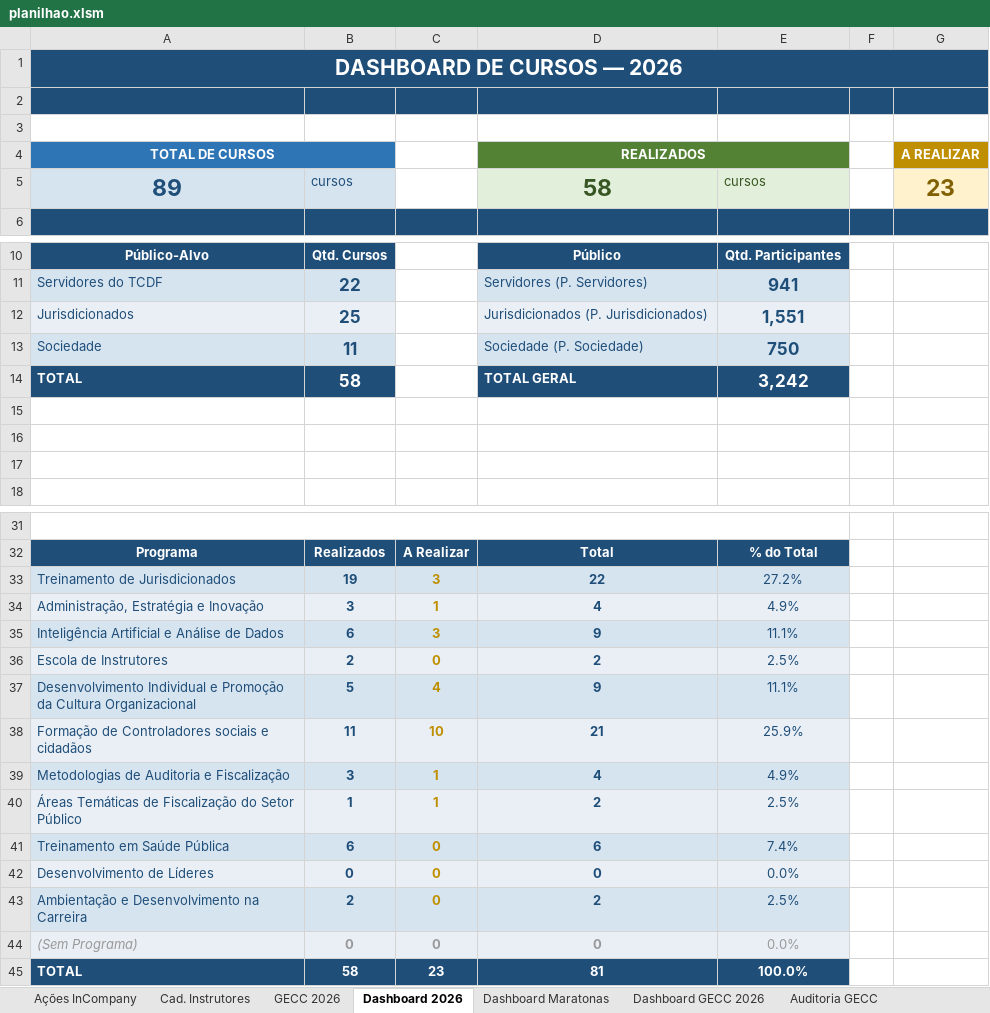
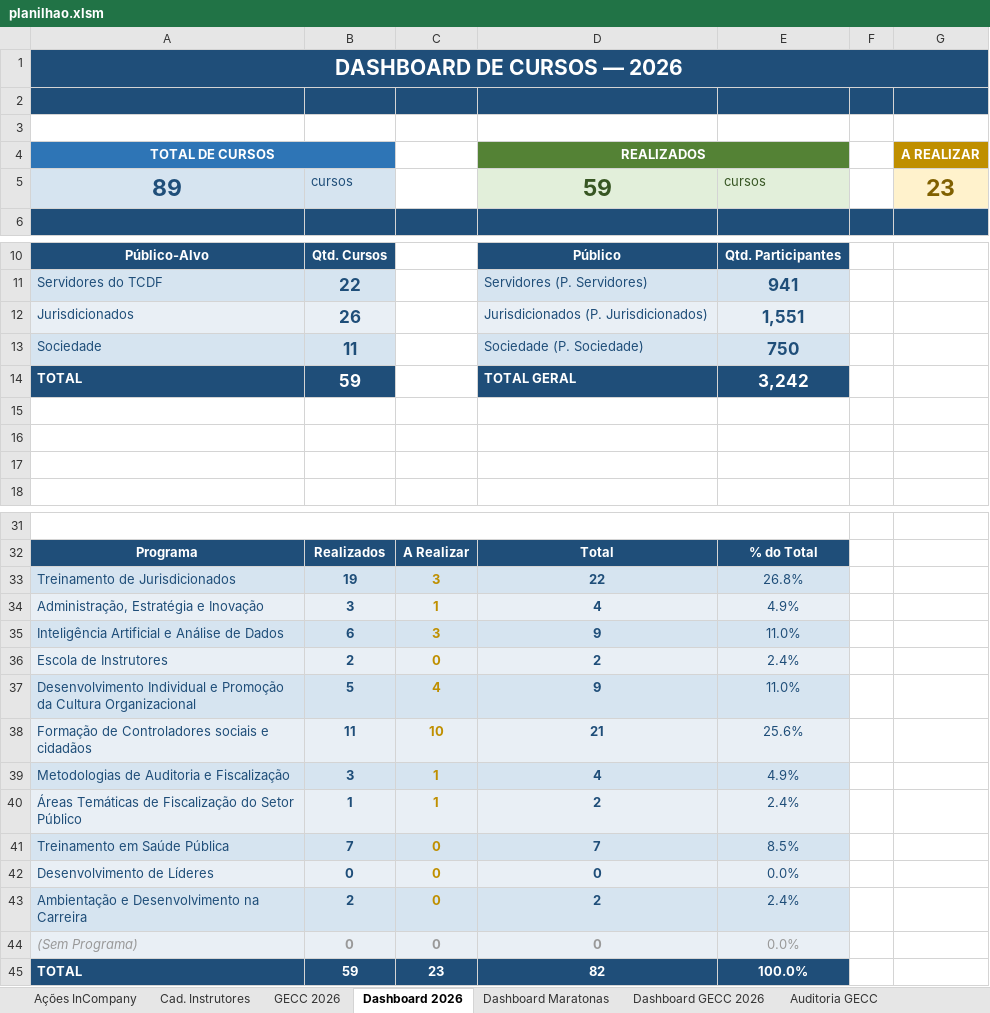
Before and after one commit to silvionascimentobh-lab/SAED-Dashboard, an Excel workbook: planilhao.xlsm, sheet Dashboard 2026, drawn as a sheet; only a part is shown, gaps mark what is left out; values as stored, in another font and other column widths than the file's, no borders; charts and pictures not drawn; the diff names each change by its address in the sheet, - before the commit and + after, or states it on an @@ line.

Commit message:
Atualização automática via Power Automate

```diff
--- a/planilhao.xlsm (sheet Dashboard 2026)
+++ b/planilhao.xlsm (sheet Dashboard 2026)
-D5 (REALIZADOS): 58
+D5 (REALIZADOS): 59
-B12: 25
+B12: 26
-B14: 58
+B14: 59
-E33: 27.2%
+E33: 26.8%
-E35: 11.1%
+E35: 11.0%
-E36: 2.5%
+E36: 2.4%
-E37: 11.1%
+E37: 11.0%
-E38: 25.9%
+E38: 25.6%
-E40: 2.5%
+E40: 2.4%
-B41: 6
+B41: 7
-D41 (REALIZADOS): 6
+D41 (REALIZADOS): 7
-E41: 7.4%
+E41: 8.5%
-E43: 2.5%
+E43: 2.4%
-B45: 58
+B45: 59
-D45 (REALIZADOS): 81
+D45 (REALIZADOS): 82
```
Also changed, not shown: sheet GECC 2026, sheet Ações InCompany, charts or pictures.
